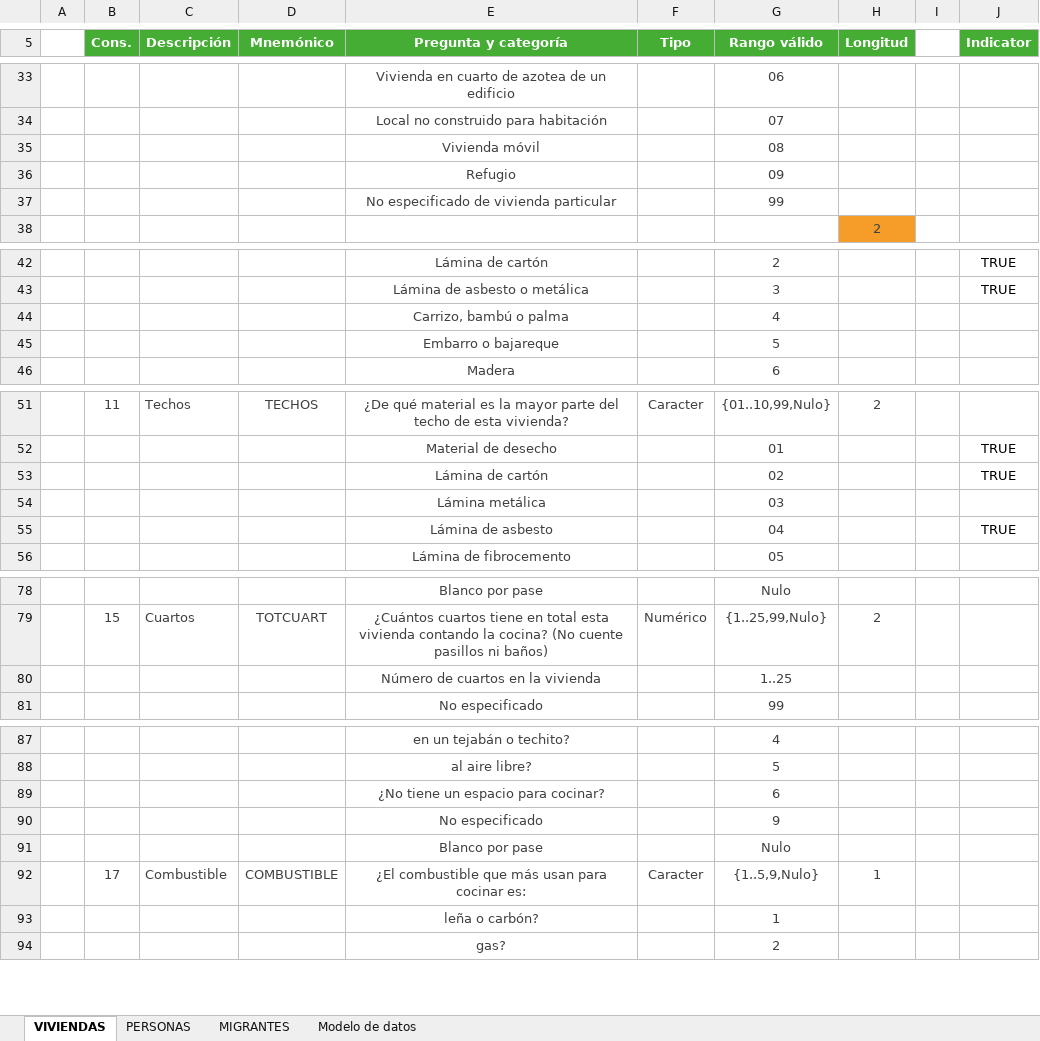
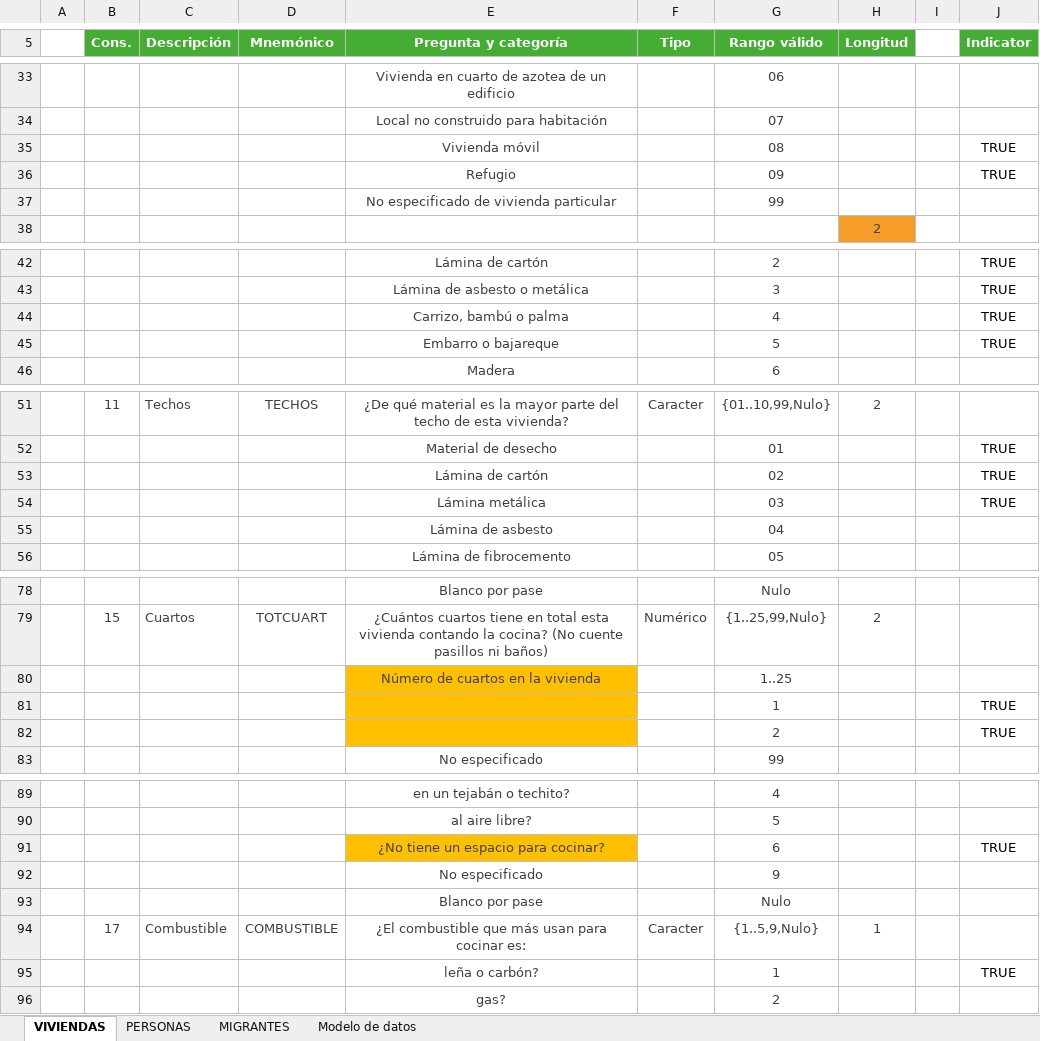
Before and after one commit to fvankrieken/New-Story-Mexico-TAM, an Excel workbook: diccionario_cuestionario_ampliado_cpv2020.xlsx, sheet VIVIENDAS, drawn as a sheet; only a part is shown, gaps mark what is left out; values as stored, in another font and other column widths than the file's, no borders; addresses are those after the commit; the diff covers the shown part only; the diff names each change by its address in the sheet, - before the commit and + after, or states it on an @@ line.

Commit message:
ENH: modification to script to use custom, code-based indicators; additional output file

```diff
--- a/diccionario_cuestionario_ampliado_cpv2020.xlsx (sheet VIVIENDAS)
+++ b/diccionario_cuestionario_ampliado_cpv2020.xlsx (sheet VIVIENDAS)
-J35:J36 (Indicator): (empty)
+J35:J36 (Indicator): TRUE
-J44:J45 (Indicator): (empty)
+J44:J45 (Indicator): TRUE
-J54 (Indicator): (empty)
+J54 (Indicator): TRUE
-J55 (Indicator): TRUE
+J55 (Indicator): (empty)
-E80 fill: none
+E80 fill: #FFC000
+row 81:  |  |  |  |  |  | 1 |  |  | TRUE
+row 82:  |  |  |  |  |  | 2 |  |  | TRUE
-E91 fill: none
+E91 fill: #FFC000
-J91 (Indicator): (empty)
+J91 (Indicator): TRUE
-J95 (Indicator): (empty)
+J95 (Indicator): TRUE
```
Also changed, not shown: 8 edited cells and cell formats elsewhere in this sheet, sheet PERSONAS, formulas that keep their value, 6 other files.
